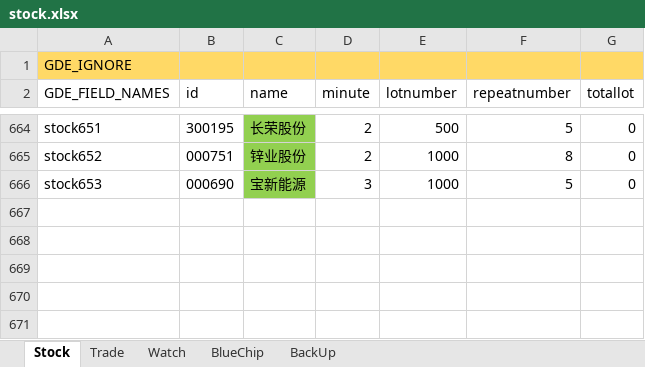
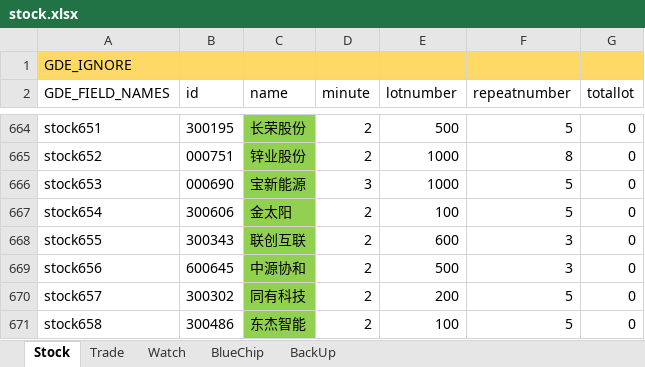
Before and after one commit to zsdarkblue/TradeStation_ContinuousTrade, an Excel workbook: stock.xlsx, sheet Stock, drawn as a sheet; only a part is shown, gaps mark what is left out; values as stored, in another font and other column widths than the file's, no borders; the diff names each change by its address in the sheet, - before the commit and + after, or states it on an @@ line.

```diff
--- a/stock.xlsx (sheet Stock)
+++ b/stock.xlsx (sheet Stock)
+row 667: stock654 | 300606 | 金太阳 | 2 | 100 | 5 | 0
+row 668: stock655 | 300343 | 联创互联 | 2 | 600 | 3 | 0
+row 669: stock656 | 600645 | 中源协和 | 2 | 500 | 3 | 0
+row 670: stock657 | 300302 | 同有科技 | 2 | 200 | 5 | 0
+row 671: stock658 | 300486 | 东杰智能 | 2 | 100 | 5 | 0
```
Also changed, not shown: sheet Trade, 6 other files.
